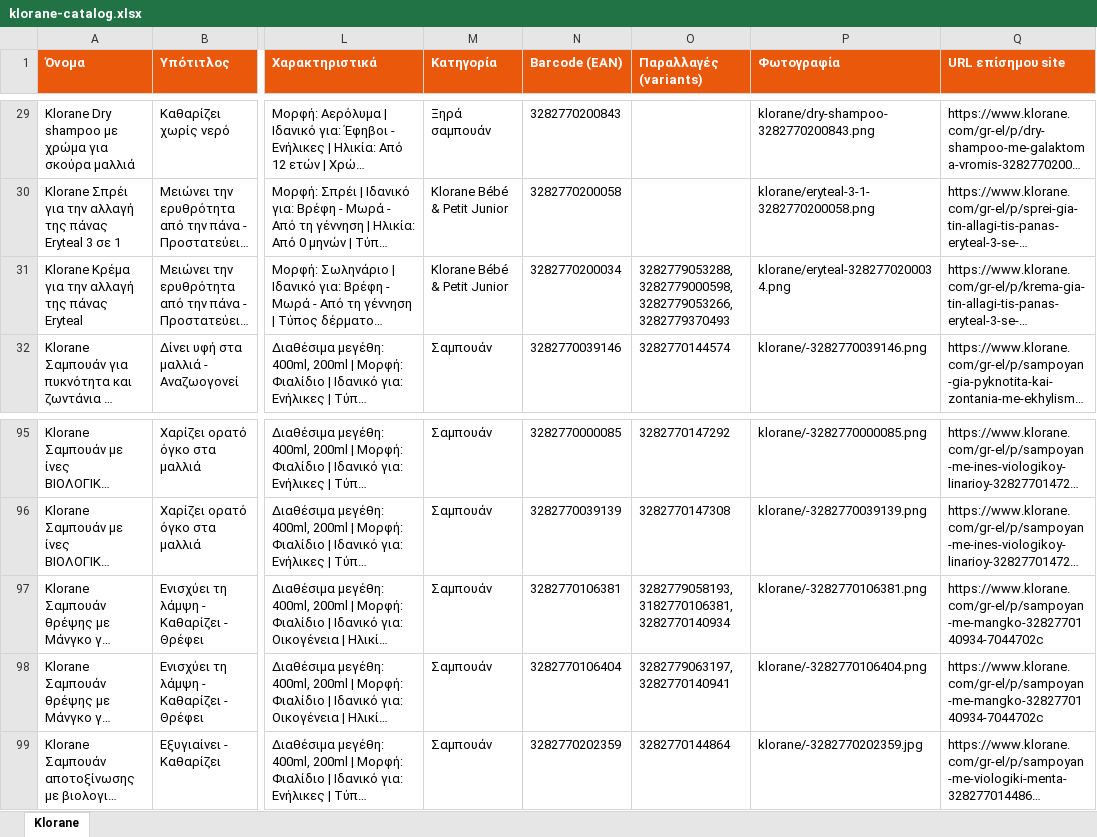
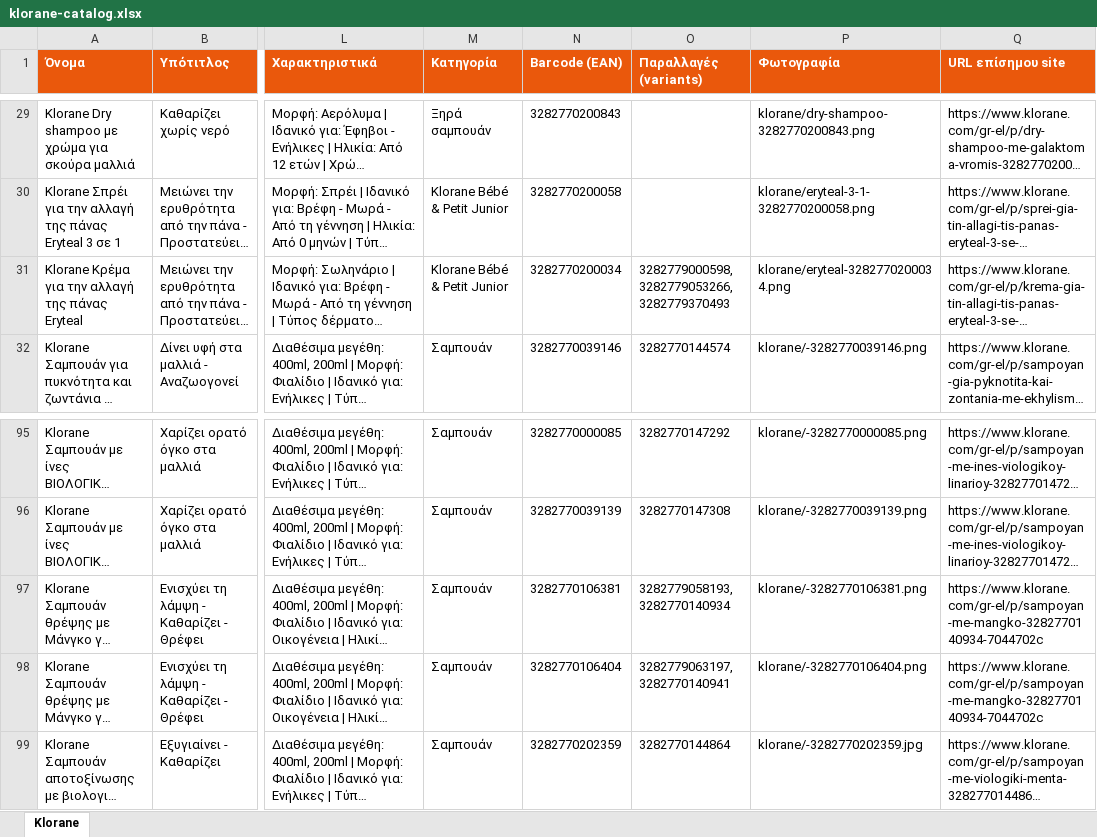
Before and after one commit to tasosnikitakis/sunscreens-, an Excel workbook: klorane-catalog.xlsx, sheet Klorane, drawn as a sheet; only a part is shown, gaps mark what is left out; long unchanged cells end in …; values as stored, in another font and other column widths than the file's, no borders; the diff names each change by its address in the sheet, - before the commit and + after, or states it on an @@ line.

```diff
--- a/klorane-catalog.xlsx (sheet Klorane)
+++ b/klorane-catalog.xlsx (sheet Klorane)
-O31 (Παραλλαγές (variants)): 3282779053288, 3282779000598, 3282779053266,…
+O31 (Παραλλαγές (variants)): 3282779000598, 3282779053266,…
-O97 (Παραλλαγές (variants)): 3282779058193, 3182770106381, 3282770140934
+O97 (Παραλλαγές (variants)): 3282779058193, 3282770140934
```
Also changed, not shown: catalog.xlsx, frezyderm-catalog.xlsx, 23 other files.
